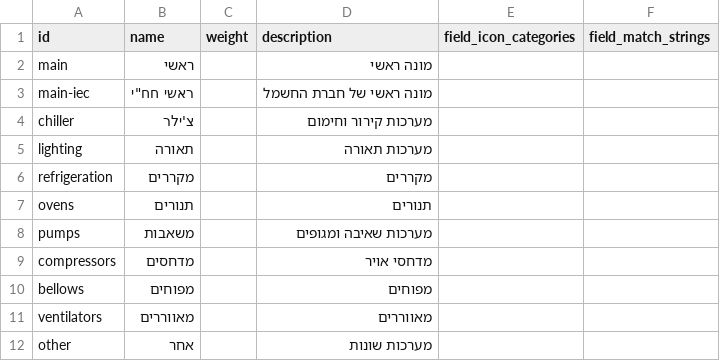
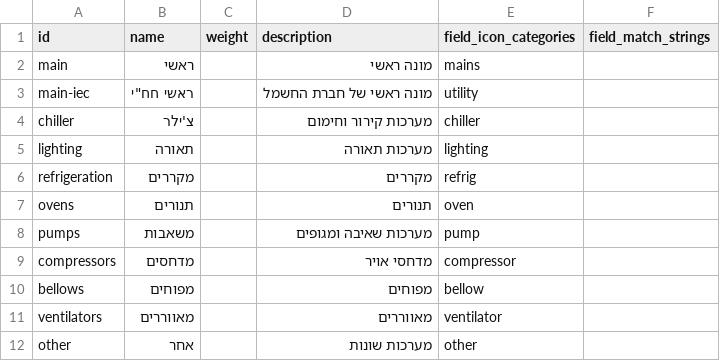
Before and after one commit to Gizra/negawatt-server, a CSV file: negawatt/modules/custom/negawatt_migrate/csv/taxonomy_term/meter_category.csv, drawn as a sheet.

```diff
--- a/negawatt/modules/custom/negawatt_migrate/csv/taxonomy_term/meter_category.csv
+++ b/negawatt/modules/custom/negawatt_migrate/csv/taxonomy_term/meter_category.csv
@@ -1,12 +1,12 @@
 id,name,weight,description,field_icon_categories,field_match_strings
-main,ראשי,,מונה ראשי,
-main-iec,ראשי חח"י,,מונה ראשי של חברת החשמל,
-chiller,צ'ילר,,מערכות קירור וחימום,
-lighting,תאורה,,מערכות תאורה,
-refrigeration,מקררים,,מקררים,
-ovens,תנורים,,תנורים,
-pumps,משאבות,,מערכות שאיבה ומגופים,
-compressors,מדחסים,,מדחסי אויר,
-bellows,מפוחים,,מפוחים,
-ventilators,מאווררים,,מאווררים,
-other,אחר,,מערכות שונות,
+main,ראשי,,מונה ראשי,mains
+main-iec,ראשי חח"י,,מונה ראשי של חברת החשמל,utility
+chiller,צ'ילר,,מערכות קירור וחימום,chiller
+lighting,תאורה,,מערכות תאורה,lighting
+refrigeration,מקררים,,מקררים,refrig
+ovens,תנורים,,תנורים,oven
+pumps,משאבות,,מערכות שאיבה ומגופים,pump
+compressors,מדחסים,,מדחסי אויר,compressor
+bellows,מפוחים,,מפוחים,bellow
+ventilators,מאווררים,,מאווררים,ventilator
+other,אחר,,מערכות שונות,other
```
Also changed, not shown: 15 other files.
